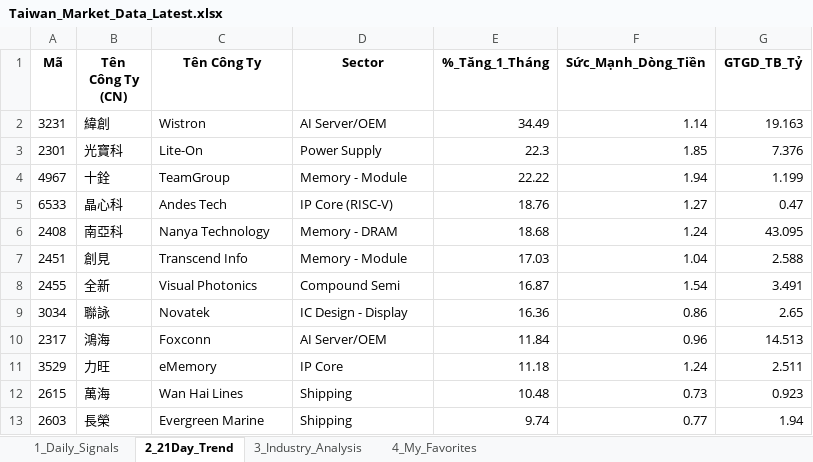
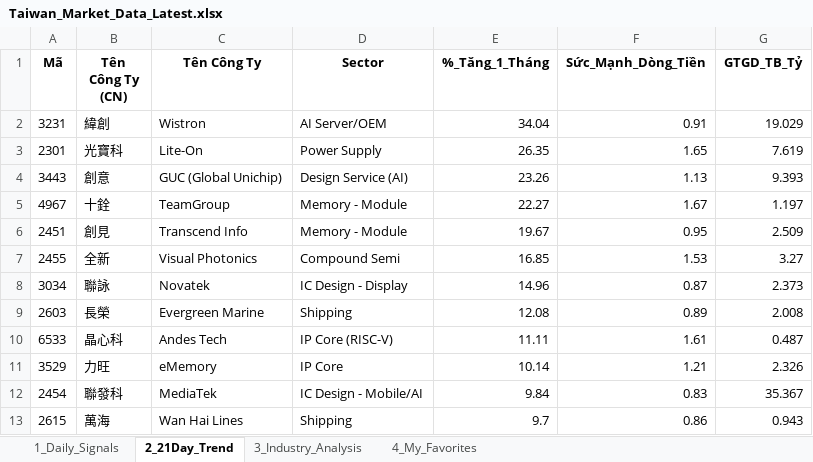
Before and after one commit to chipmoon/dashboard-tw, an Excel workbook: Taiwan_Market_Data_Latest.xlsx, sheet 2_21Day_Trend, drawn as a sheet; only a part is shown; values as stored, in another font and other column widths than the file's, no borders; removed rows and columns are numbered as before the commit, all else as after; the diff covers the shown part only; the diff names each change by its address in the sheet, - before the commit and + after, or states it on an @@ line.

```diff
--- a/Taiwan_Market_Data_Latest.xlsx (sheet 2_21Day_Trend)
+++ b/Taiwan_Market_Data_Latest.xlsx (sheet 2_21Day_Trend)
-E2 (%_Tăng_1_Tháng): 34.49
+E2 (%_Tăng_1_Tháng): 34.04
-F2 (Sức_Mạnh_Dòng_Tiền): 1.14
+F2 (Sức_Mạnh_Dòng_Tiền): 0.91
-G2 (GTGD_TB_Tỷ): 19.163
+G2 (GTGD_TB_Tỷ): 19.029
-E3 (%_Tăng_1_Tháng): 22.3
+E3 (%_Tăng_1_Tháng): 26.35
-F3 (Sức_Mạnh_Dòng_Tiền): 1.85
+F3 (Sức_Mạnh_Dòng_Tiền): 1.65
-G3 (GTGD_TB_Tỷ): 7.376
+G3 (GTGD_TB_Tỷ): 7.619
+row 4: 3443 | 創意 | GUC (Global Unichip) | Design Service (AI) | 23.26 | 1.13 | 9.393
-E5 (%_Tăng_1_Tháng): 22.22
+E5 (%_Tăng_1_Tháng): 22.27
-F5 (Sức_Mạnh_Dòng_Tiền): 1.94
+F5 (Sức_Mạnh_Dòng_Tiền): 1.67
-G5 (GTGD_TB_Tỷ): 1.199
+G5 (GTGD_TB_Tỷ): 1.197
-row 5: 6533 | 晶心科 | Andes Tech | IP Core (RISC-V) | 18.76 | 1.27 | 0.47
-row 6: 2408 | 南亞科 | Nanya Technology | Memory - DRAM | 18.68 | 1.24 | 43.095
-E6 (%_Tăng_1_Tháng): 17.03
+E6 (%_Tăng_1_Tháng): 19.67
-F6 (Sức_Mạnh_Dòng_Tiền): 1.04
+F6 (Sức_Mạnh_Dòng_Tiền): 0.95
-G6 (GTGD_TB_Tỷ): 2.588
+G6 (GTGD_TB_Tỷ): 2.509
-E7 (%_Tăng_1_Tháng): 16.87
+E7 (%_Tăng_1_Tháng): 16.85
-F7 (Sức_Mạnh_Dòng_Tiền): 1.54
+F7 (Sức_Mạnh_Dòng_Tiền): 1.53
-G7 (GTGD_TB_Tỷ): 3.491
+G7 (GTGD_TB_Tỷ): 3.27
-E8 (%_Tăng_1_Tháng): 16.36
+E8 (%_Tăng_1_Tháng): 14.96
-F8 (Sức_Mạnh_Dòng_Tiền): 0.86
+F8 (Sức_Mạnh_Dòng_Tiền): 0.87
-G8 (GTGD_TB_Tỷ): 2.65
+G8 (GTGD_TB_Tỷ): 2.373
-row 10: 2317 | 鴻海 | Foxconn | AI Server/OEM | 11.84 | 0.96 | 14.513
+row 9: 2603 | 長榮 | Evergreen Marine | Shipping | 12.08 | 0.89 | 2.008
+row 10: 6533 | 晶心科 | Andes Tech | IP Core (RISC-V) | 11.11 | 1.61 | 0.487
-E11 (%_Tăng_1_Tháng): 11.18
+E11 (%_Tăng_1_Tháng): 10.14
-F11 (Sức_Mạnh_Dòng_Tiền): 1.24
+F11 (Sức_Mạnh_Dòng_Tiền): 1.21
-G11 (GTGD_TB_Tỷ): 2.511
+G11 (GTGD_TB_Tỷ): 2.326
+row 12: 2454 | 聯發科 | MediaTek | IC Design - Mobile/AI | 9.84 | 0.83 | 35.367
-E13 (%_Tăng_1_Tháng): 10.48
+E13 (%_Tăng_1_Tháng): 9.7
-F13 (Sức_Mạnh_Dòng_Tiền): 0.73
+F13 (Sức_Mạnh_Dòng_Tiền): 0.86
-G13 (GTGD_TB_Tỷ): 0.923
+G13 (GTGD_TB_Tỷ): 0.943
-row 13: 2603 | 長榮 | Evergreen Marine | Shipping | 9.74 | 0.77 | 1.94
```
Also changed, not shown: 20 added rows, 21 removed rows and 52 edited cells elsewhere in this sheet, sheet 1_Daily_Signals, sheet 3_Industry_Analysis, sheet 4_My_Favorites.
